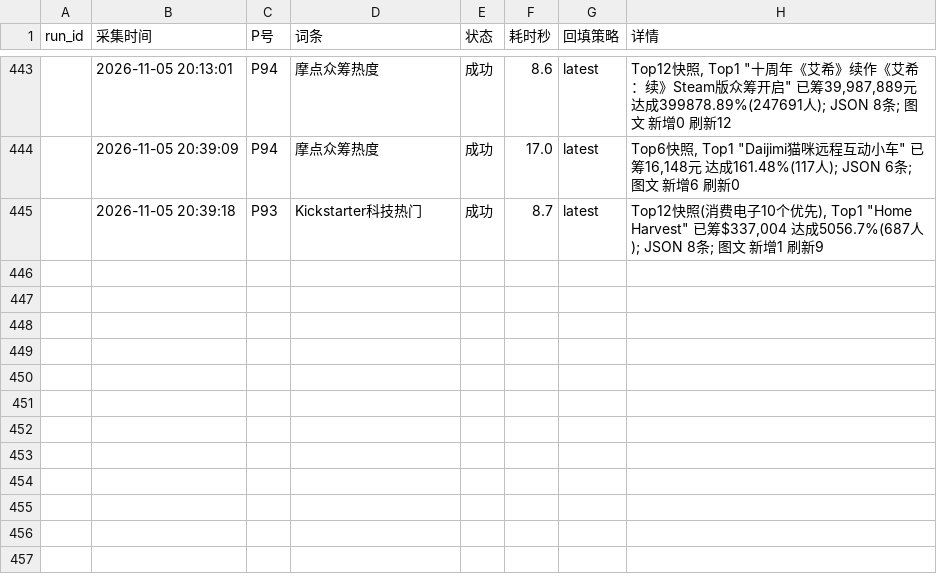
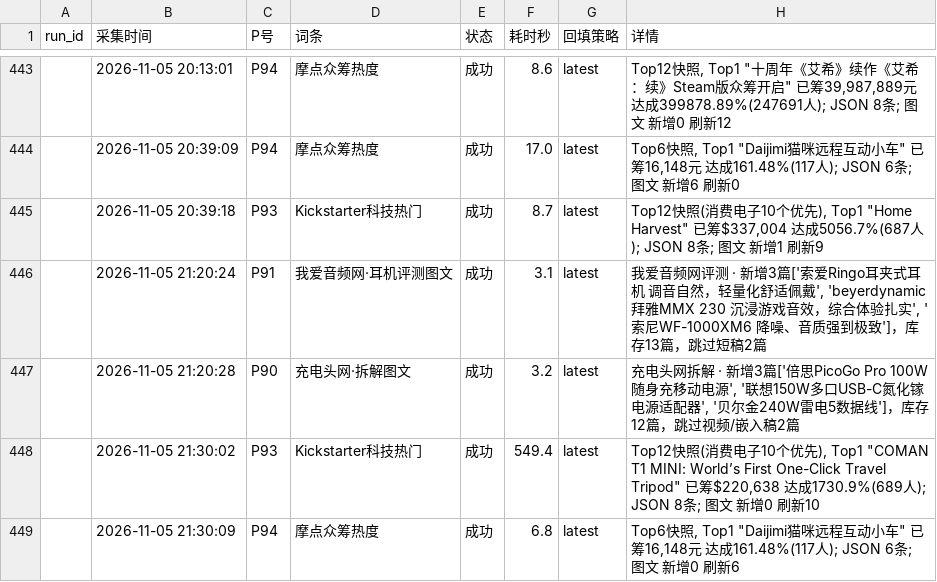
Before and after one commit to tendernessnick/dns-dashboard, a CSV file: 看板数据固化/采集日志.csv, drawn as a sheet; only a part is shown, gaps mark what is left out; the diff names each change by its address in the sheet, - before the commit and + after, or states it on an @@ line.

Commit message:
每日数据更新 2026-11-05 21:15轮：P91新增3篇(索爱Ringo/拜雅MMX 230/索尼WF-1000XM6)+P90新增3篇(倍思PicoGo Pro 100W/联想150W氮化镓/贝尔金240W雷电5线)，9篇chips/摘要AI提炼完毕(含下午回填3篇)；P93 Kickstarter Top12快照刷新(CF慢拦截致549s最终成功,CE10项优先)/P94摩点Top6快照刷新，图文项目夹chips与快照日更新；data.js 466KB/单文件版673KB

```diff
--- a/看板数据固化/采集日志.csv
+++ b/看板数据固化/采集日志.csv
+row 446:  | 2026-11-05 21:20:24 | P91 | 我爱音频网·耳机评测图文 | 成功 | 3.1 | latest | 我爱音频网评测 · 新增3篇['索爱Ringo耳夹式耳机 调音自然，轻量化舒适佩戴', 'beyerdynamic拜雅MMX 230 沉浸游戏音效，综合体验扎实', '索尼WF-1000XM6 降噪、音质强到极致']，库存13篇，跳过短稿2篇
+row 447:  | 2026-11-05 21:20:28 | P90 | 充电头网·拆解图文 | 成功 | 3.2 | latest | 充电头网拆解 · 新增3篇['倍思PicoGo Pro 100W随身充移动电源', '联想150W多口USB-C氮化镓电源适配器', '贝尔金240W雷电5数据线']，库存12篇，跳过视频/嵌入稿2篇
+row 448:  | 2026-11-05 21:30:02 | P93 | Kickstarter科技热门 | 成功 | 549.4 | latest | Top12快照(消费电子10个优先), Top1 "COMAN T1 MINI: World’s First One-Click Travel Tripod" 已筹$220,638 达成1730.9%(689人); JSON 8条; 图文 新增0 刷新10
+row 449:  | 2026-11-05 21:30:09 | P94 | 摩点众筹热度 | 成功 | 6.8 | latest | Top6快照, Top1 "Daijimi猫咪远程互动小车" 已筹16,148元 达成161.48%(117人); JSON 6条; 图文 新增0 刷新6
```
Also changed, not shown: 看板数据固化/CSV数据/竞对同业-P93-Kickstarter科技热门.csv, 39 other files.
